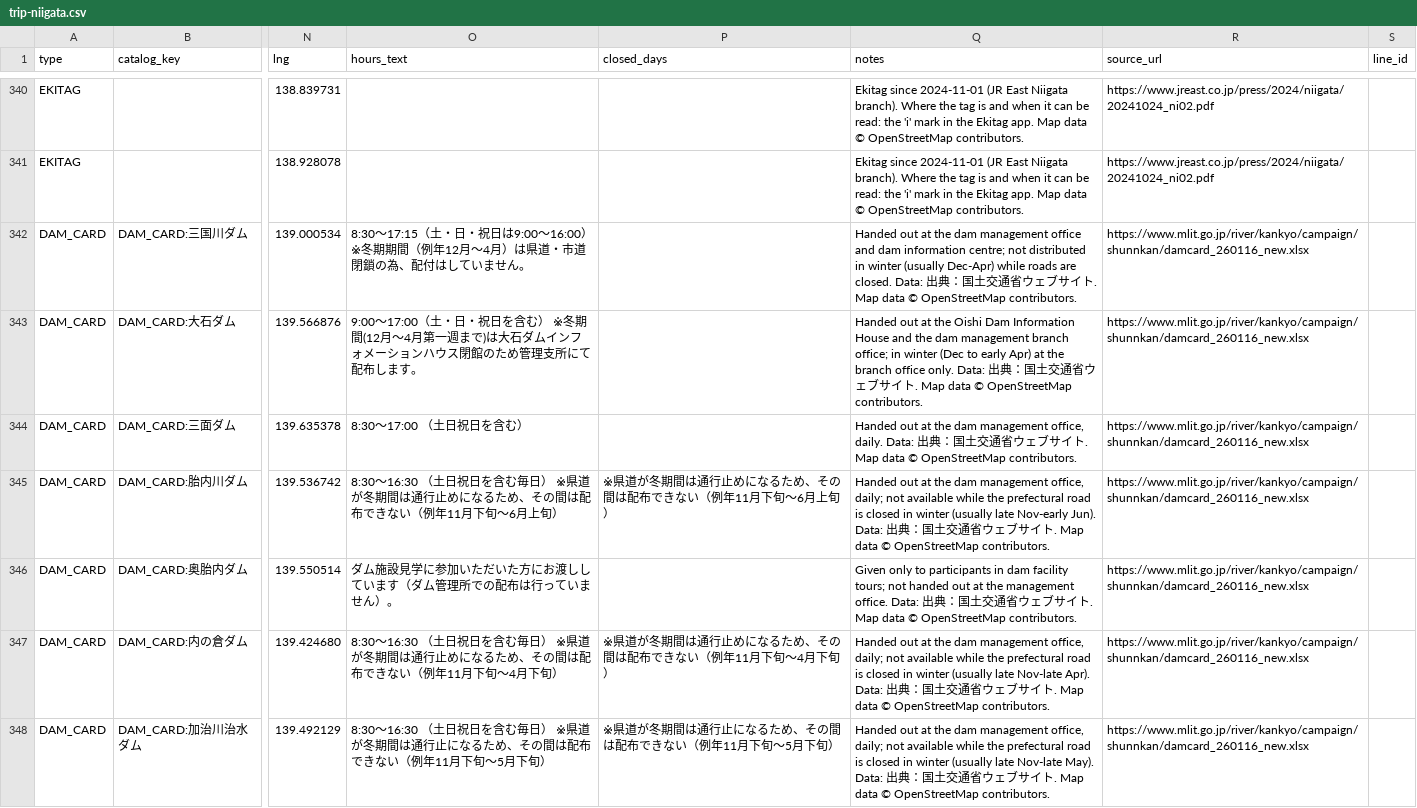
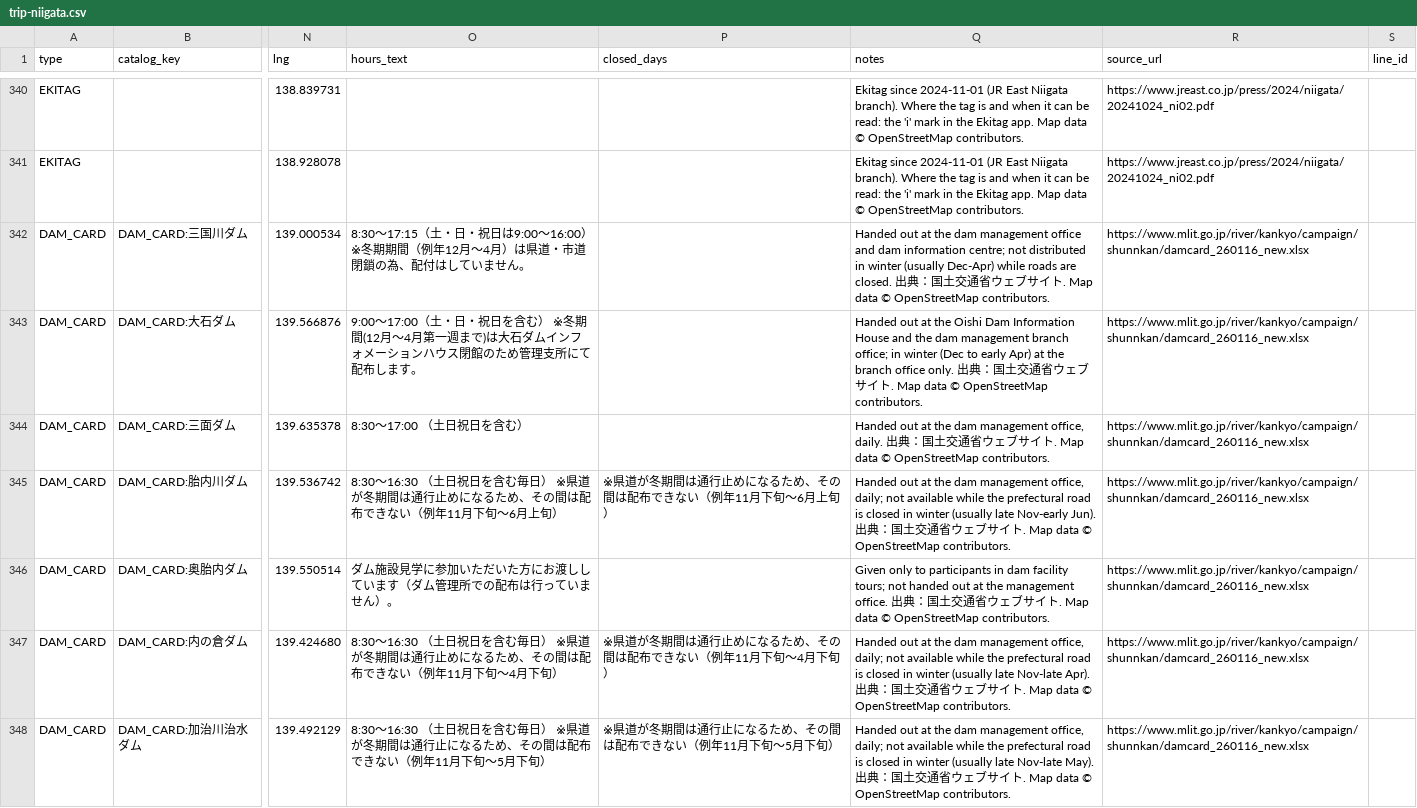
Before and after one commit to thisisartman/Meguri, a CSV file: app/src/main/assets/catalogue/trip-niigata.csv, drawn as a sheet; only a part is shown, gaps mark what is left out; the diff covers the shown part only; the diff names each change by its address in the sheet, - before the commit and + after, or states it on an @@ line.

```diff
--- a/app/src/main/assets/catalogue/trip-niigata.csv
+++ b/app/src/main/assets/catalogue/trip-niigata.csv
-Q342 (notes): …are closed. Data: 出典…
+Q342 (notes): …are closed. 出典…
-Q343 (notes): …office only. Data: 出典…
+Q343 (notes): …office only. 出典…
-Q344 (notes): …office, daily. Data: 出典…
+Q344 (notes): …office, daily. 出典…
-Q345 (notes): …Nov-early Jun). Data: 出典…
+Q345 (notes): …Nov-early Jun). 出典…
-Q346 (notes): …management office. Data: 出典…
+Q346 (notes): …management office. 出典…
-Q347 (notes): …Nov-late Apr). Data: 出典…
+Q347 (notes): …Nov-late Apr). 出典…
-Q348 (notes): …Nov-late May). Data: 出典…
+Q348 (notes): …Nov-late May). 出典…
```
Also changed, not shown: 103 edited cells elsewhere in this file, 18 other files.
